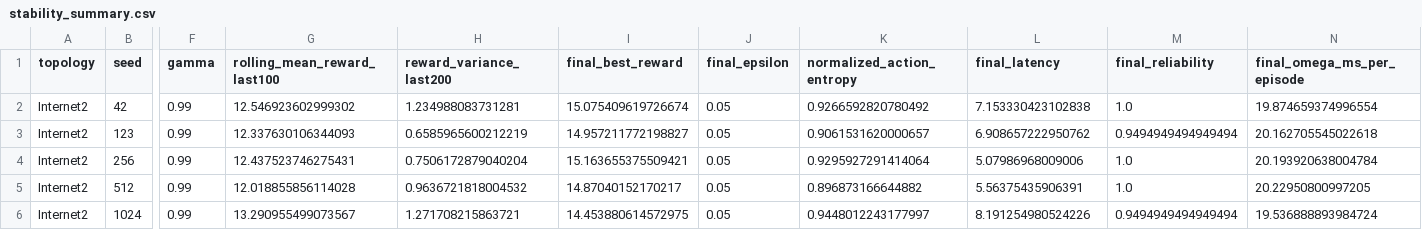
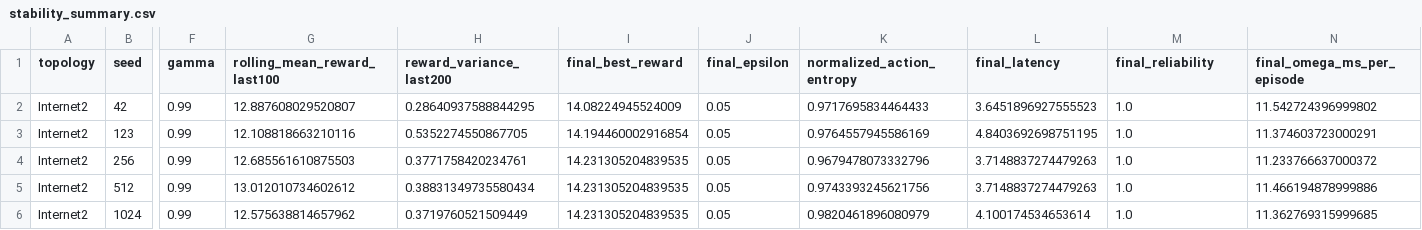
Before and after one commit to CamTrack-Vigilant/ai-sdn-controller-placement, a CSV file: results/rl_analysis/stability_audit/stability_summary.csv, drawn as a sheet; only a part is shown, gaps mark what is left out; the diff covers the shown part only; the diff names each change by its address in the sheet, - before the commit and + after, or states it on an @@ line.

```diff
--- a/results/rl_analysis/stability_audit/stability_summary.csv
+++ b/results/rl_analysis/stability_audit/stability_summary.csv
-G2 (rolling_mean_reward_last100): 12.546923602999302
+G2 (rolling_mean_reward_last100): 12.887608029520807
-H2 (reward_variance_last200): 1.234988083731281
+H2 (reward_variance_last200): 0.28640937588844295
-I2 (final_best_reward): 15.075409619726674
+I2 (final_best_reward): 14.08224945524009
-K2 (normalized_action_entropy): 0.9266592820780492
+K2 (normalized_action_entropy): 0.9717695834464433
-L2 (final_latency): 7.153330423102838
+L2 (final_latency): 3.6451896927555523
-N2 (final_omega_ms_per_episode): 19.874659374996554
+N2 (final_omega_ms_per_episode): 11.542724396999802
-G3 (rolling_mean_reward_last100): 12.337630106344093
+G3 (rolling_mean_reward_last100): 12.108818663210116
-H3 (reward_variance_last200): 0.6585965600212219
+H3 (reward_variance_last200): 0.5352274550867705
-I3 (final_best_reward): 14.957211772198827
+I3 (final_best_reward): 14.194460002916854
-K3 (normalized_action_entropy): 0.9061531620000657
+K3 (normalized_action_entropy): 0.9764557945586169
-L3 (final_latency): 6.908657222950762
+L3 (final_latency): 4.8403692698751195
-M3 (final_reliability): 0.9494949494949494
+M3 (final_reliability): 1.0
-N3 (final_omega_ms_per_episode): 20.162705545022618
+N3 (final_omega_ms_per_episode): 11.374603723000291
-G4 (rolling_mean_reward_last100): 12.437523746275431
+G4 (rolling_mean_reward_last100): 12.685561610875503
-H4 (reward_variance_last200): 0.7506172879040204
+H4 (reward_variance_last200): 0.3771758420234761
-I4 (final_best_reward): 15.163655375509421
+I4 (final_best_reward): 14.231305204839535
-K4 (normalized_action_entropy): 0.9295927291414064
+K4 (normalized_action_entropy): 0.9679478073332796
-L4 (final_latency): 5.07986968009006
+L4 (final_latency): 3.7148837274479263
-N4 (final_omega_ms_per_episode): 20.193920638004784
+N4 (final_omega_ms_per_episode): 11.233766637000372
-G5 (rolling_mean_reward_last100): 12.018855856114028
+G5 (rolling_mean_reward_last100): 13.012010734602612
-H5 (reward_variance_last200): 0.9636721818004532
+H5 (reward_variance_last200): 0.38831349735580434
-I5 (final_best_reward): 14.87040152170217
+I5 (final_best_reward): 14.231305204839535
-K5 (normalized_action_entropy): 0.896873166644882
+K5 (normalized_action_entropy): 0.9743393245621756
-L5 (final_latency): 5.56375435906391
+L5 (final_latency): 3.7148837274479263
-N5 (final_omega_ms_per_episode): 20.22950800997205
+N5 (final_omega_ms_per_episode): 11.466194878999886
-G6 (rolling_mean_reward_last100): 13.290955499073567
+G6 (rolling_mean_reward_last100): 12.575638814657962
-H6 (reward_variance_last200): 1.271708215863721
+H6 (reward_variance_last200): 0.3719760521509449
-I6 (final_best_reward): 14.453880614572975
+I6 (final_best_reward): 14.231305204839535
-K6 (normalized_action_entropy): 0.9448012243177997
+K6 (normalized_action_entropy): 0.9820461896080979
-L6 (final_latency): 8.191254980524226
+L6 (final_latency): 4.100174534653614
-M6 (final_reliability): 0.9494949494949494
+M6 (final_reliability): 1.0
-N6 (final_omega_ms_per_episode): 19.536888893984724
+N6 (final_omega_ms_per_episode): 11.362769315999685
```
Also changed, not shown: 27 edited cells elsewhere in this file, results/rl_analysis/pareto/pareto_marked.csv, results/rl_analysis/stability_audit/stability_grouped_by_topology.csv, 28 other files.
